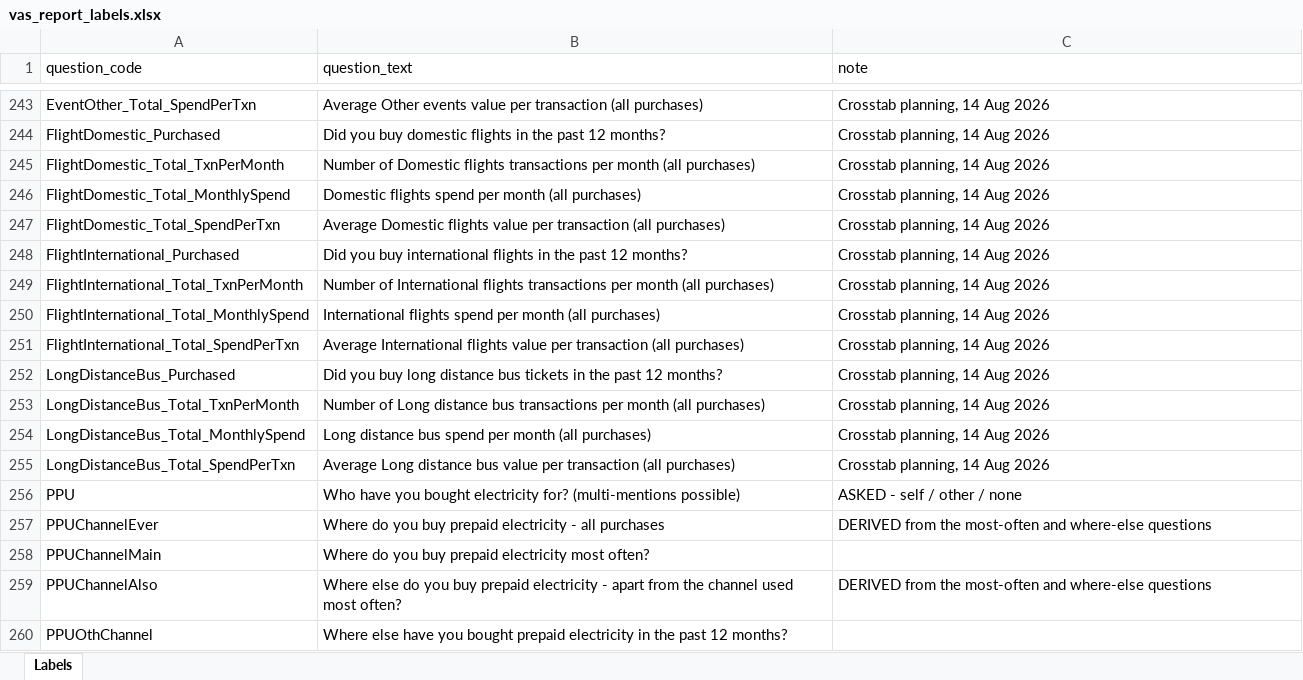
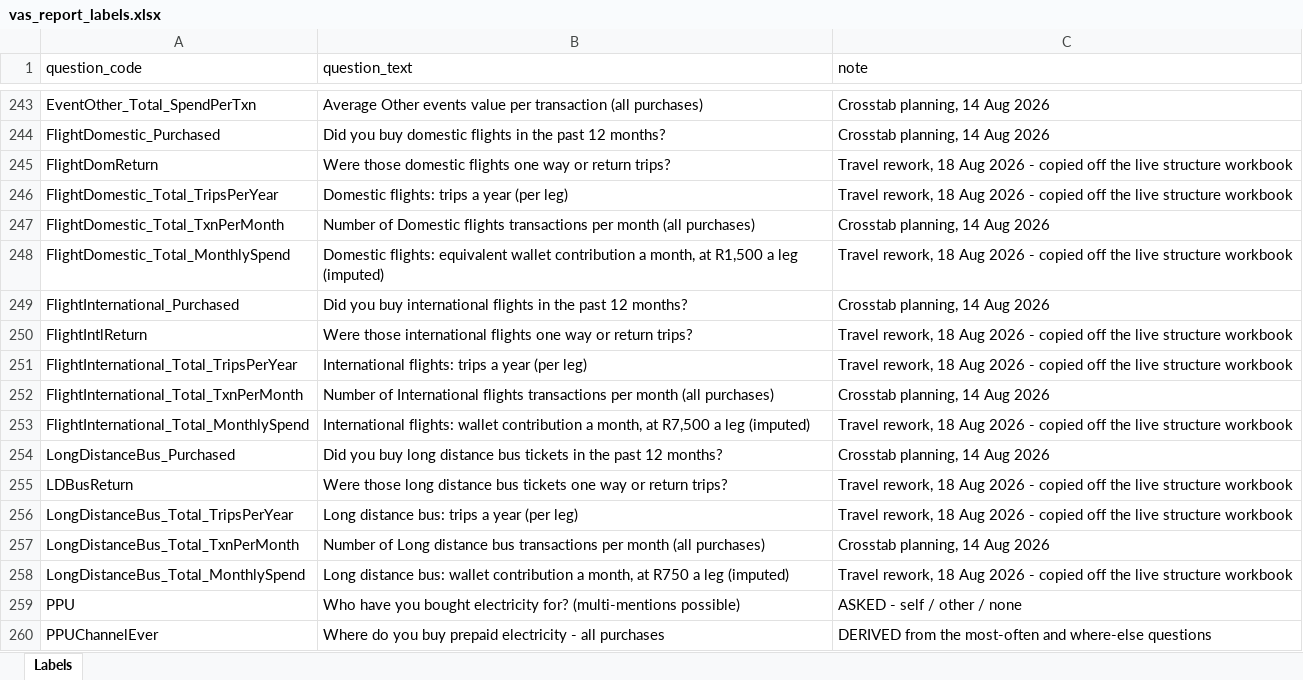
Before and after one commit to DuncanRBrett/Turas, an Excel workbook: modules/vas/vas_report_labels.xlsx, sheet Labels, drawn as a sheet; only a part is shown, gaps mark what is left out; the shorter side is filled out with more unchanged rows; values as stored, in another font and other column widths than the file's, no borders; removed rows and columns are numbered as before the commit, all else as after; the diff names each change by its address in the sheet, - before the commit and + after, or states it on an @@ line.

```diff
--- a/modules/vas/vas_report_labels.xlsx (sheet Labels)
+++ b/modules/vas/vas_report_labels.xlsx (sheet Labels)
+row 245: FlightDomReturn | Were those domestic flights one way or return trips? | Travel rework, 18 Aug 2026 - copied off the live structure workbook
+row 246: FlightDomestic_Total_TripsPerYear | Domestic flights: trips a year (per leg) | Travel rework, 18 Aug 2026 - copied off the live structure workbook
-B248 (question_text): Domestic flights spend per month (all purchases)
+B248 (question_text): Domestic flights: equivalent wallet contribution a month, at R1,500 a leg (imputed)
-C248 (note): Crosstab planning, 14 Aug 2026
+C248 (note): Travel rework, 18 Aug 2026 - copied off the live structure workbook
-row 247: FlightDomestic_Total_SpendPerTxn | Average Domestic flights value per transaction (all purchases) | Crosstab planning, 14 Aug 2026
+row 250: FlightIntlReturn | Were those international flights one way or return trips? | Travel rework, 18 Aug 2026 - copied off the live structure workbook
+row 251: FlightInternational_Total_TripsPerYear | International flights: trips a year (per leg) | Travel rework, 18 Aug 2026 - copied off the live structure workbook
-B253 (question_text): International flights spend per month (all purchases)
+B253 (question_text): International flights: wallet contribution a month, at R7,500 a leg (imputed)
-C253 (note): Crosstab planning, 14 Aug 2026
+C253 (note): Travel rework, 18 Aug 2026 - copied off the live structure workbook
-row 251: FlightInternational_Total_SpendPerTxn | Average International flights value per transaction (all purchases) | Crosstab planning, 14 Aug 2026
+row 255: LDBusReturn | Were those long distance bus tickets one way or return trips? | Travel rework, 18 Aug 2026 - copied off the live structure workbook
+row 256: LongDistanceBus_Total_TripsPerYear | Long distance bus: trips a year (per leg) | Travel rework, 18 Aug 2026 - copied off the live structure workbook
-B258 (question_text): Long distance bus spend per month (all purchases)
+B258 (question_text): Long distance bus: wallet contribution a month, at R750 a leg (imputed)
-C258 (note): Crosstab planning, 14 Aug 2026
+C258 (note): Travel rework, 18 Aug 2026 - copied off the live structure workbook
-row 255: LongDistanceBus_Total_SpendPerTxn | Average Long distance bus value per transaction (all purchases) | Crosstab planning, 14 Aug 2026
```
